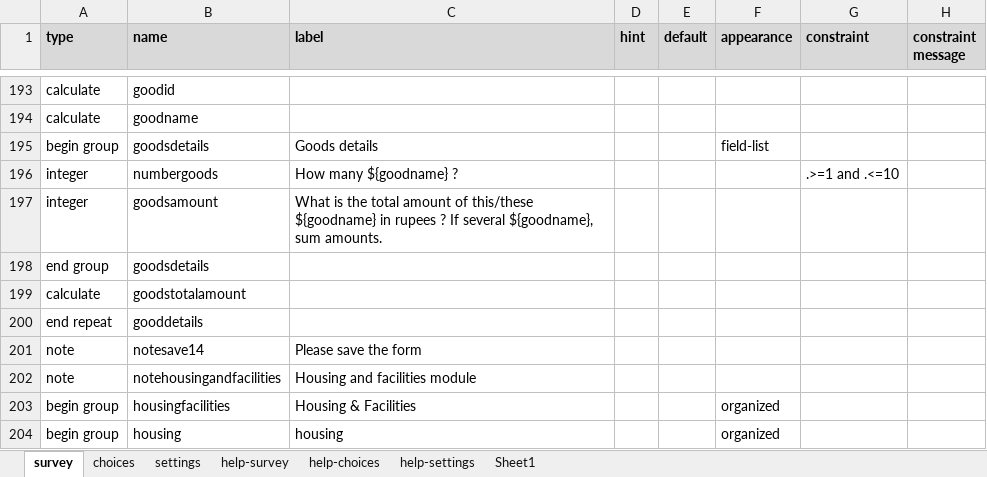
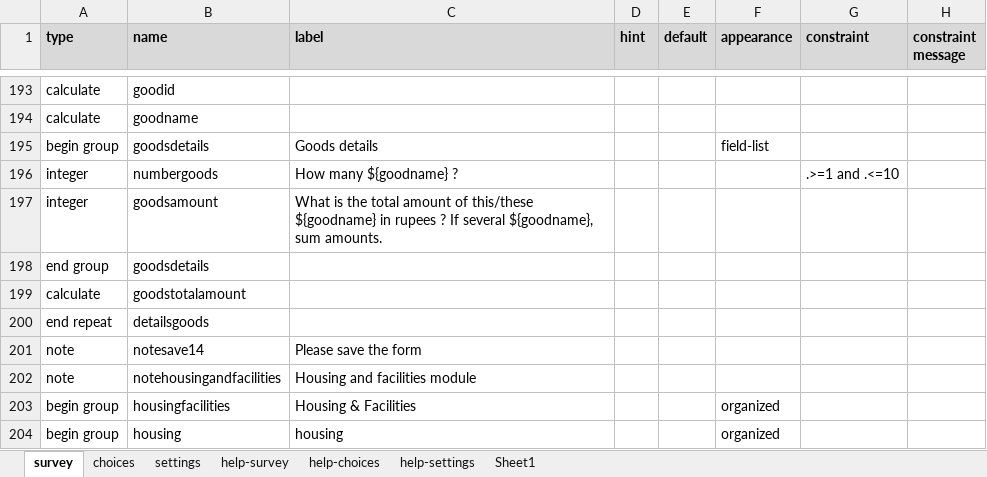
Before and after one commit to arnaudnatal/odriis, an Excel workbook: Questionnaire/NEEMSIS2tracking.xlsx, sheet survey, drawn as a sheet; only a part is shown, gaps mark what is left out; values as stored, in another font and other column widths than the file's, no borders; conditional formats not drawn; the diff names each change by its address in the sheet, - before the commit and + after, or states it on an @@ line.

```diff
--- a/Questionnaire/NEEMSIS2tracking.xlsx (sheet survey)
+++ b/Questionnaire/NEEMSIS2tracking.xlsx (sheet survey)
-B200 (name): gooddetails
+B200 (name): detailsgoods
```
Also changed, not shown: Questionnaire/XLSreadable~NEEMSIS2tracking.xlsx, 2 other files.
